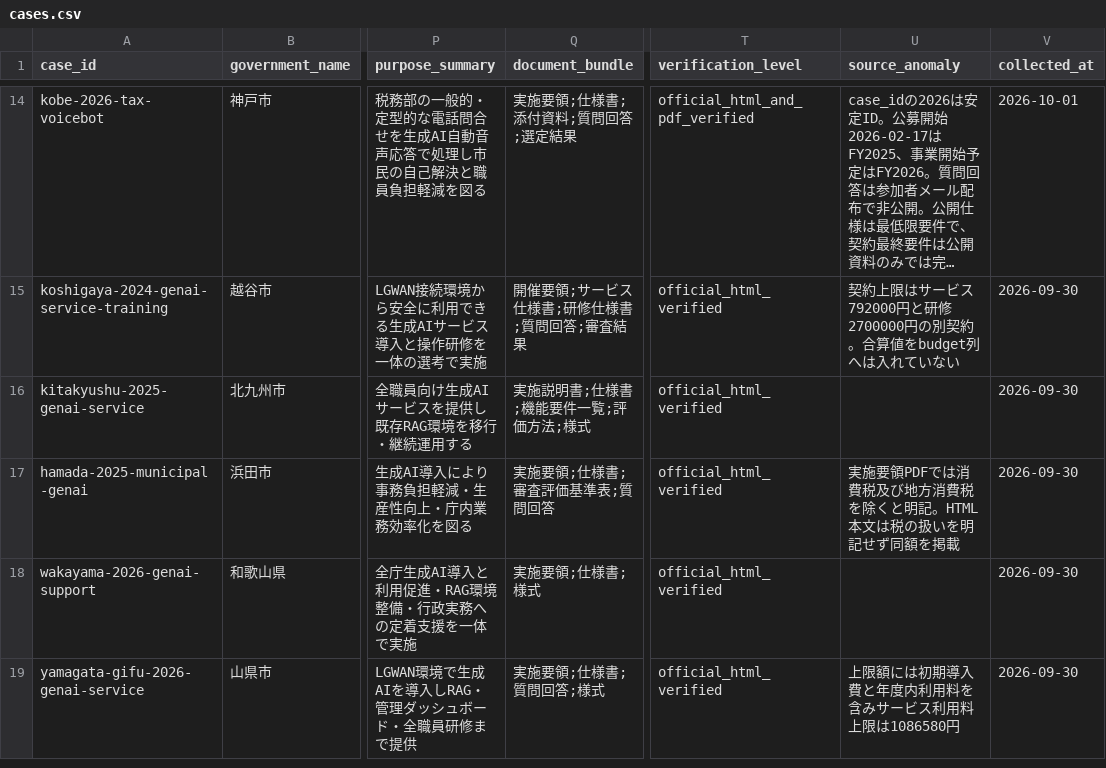
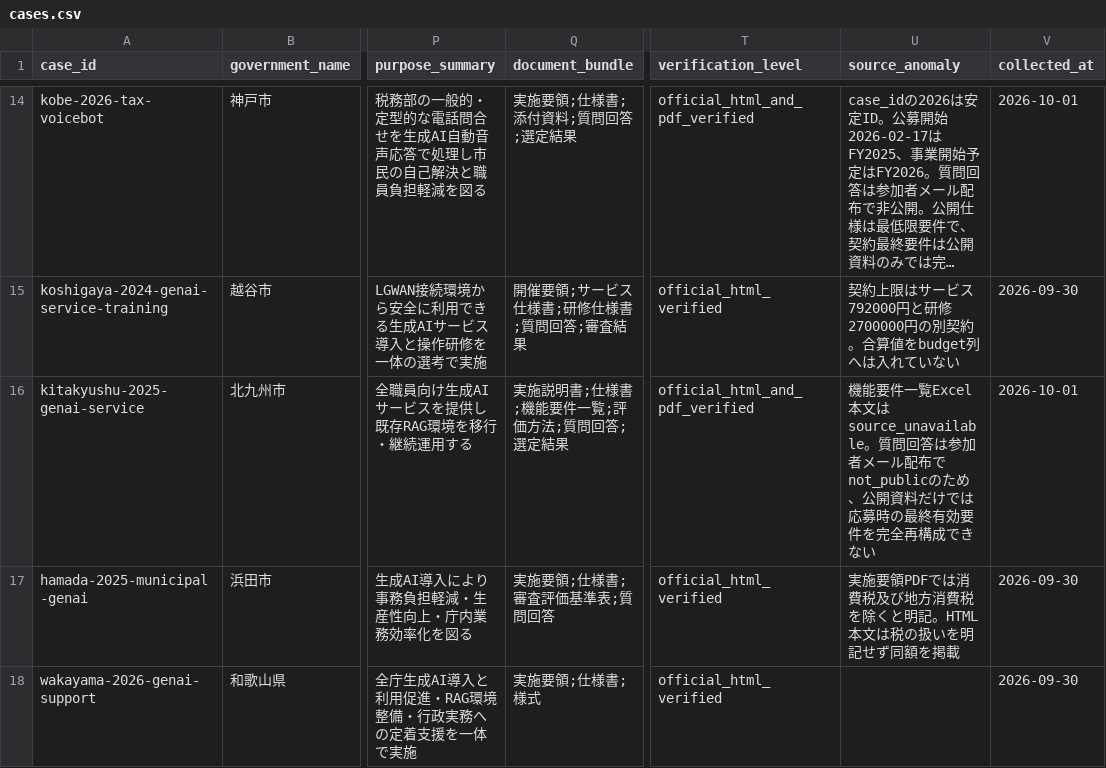
Before and after one commit to Josh-Temple/public-sector-ai-procurement-japan, a CSV file: data/cases.csv, drawn as a sheet; only a part is shown, gaps mark what is left out; the shorter side is filled out with more unchanged rows; long unchanged cells end in …; the diff names each change by its address in the sheet, - before the commit and + after, or states it on an @@ line.

Commit message:
Refresh Kitakyushu evidence boundary

```diff
--- a/data/cases.csv
+++ b/data/cases.csv
-Q16 (document_bundle): 実施説明書;仕様書;機能要件一覧;評価方法;様式
+Q16 (document_bundle): 実施説明書;仕様書;機能要件一覧;評価方法;質問回答;選定結果
-T16 (verification_level): official_html_verified
+T16 (verification_level): official_html_and_pdf_verified
-U16 (source_anomaly): (empty)
+U16 (source_anomaly): 機能要件一覧Excel本文はsource_unavailable。質問回答は参加者メール配布でnot_publicのため、公開資料だけでは応募時の最終有効要件を完全再構成できない
-V16 (collected_at): 2026-09-30
+V16 (collected_at): 2026-10-01
```
